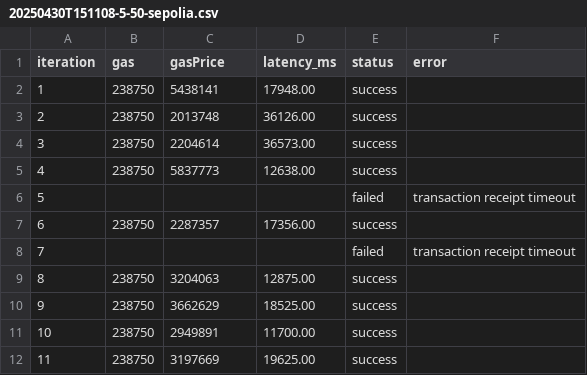
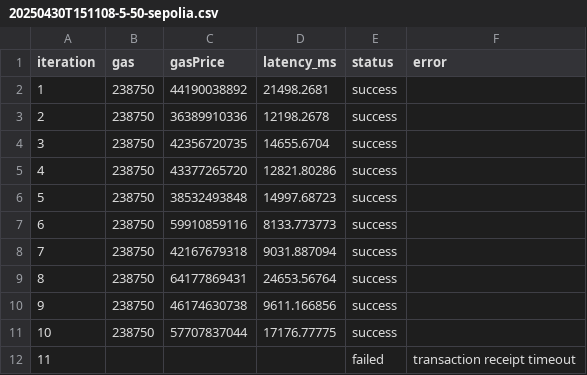
Before and after one commit to datachain-uit/Z-CORP, a CSV file: results/blockchain/paper-raw-verification-txs-fig5/20250430T151108-5-50-sepolia.csv, drawn as a sheet; only a part is shown; the diff covers the shown part only.

Commit message:
Add raw blockcchain experimental results for paper evaluation

```diff
--- a/results/blockchain/paper-raw-verification-txs-fig5/20250430T151108-5-50-sepolia.csv
+++ b/results/blockchain/paper-raw-verification-txs-fig5/20250430T151108-5-50-sepolia.csv
@@ -1,12 +1,12 @@
 iteration,gas,gasPrice,latency_ms,status,error
-1,238750,5438141,17948.00,success,
-2,238750,2013748,36126.00,success,
-3,238750,2204614,36573.00,success,
-4,238750,5837773,12638.00,success,
-5,,,,failed,transaction receipt timeout
-6,238750,2287357,17356.00,success,
-7,,,,failed,transaction receipt timeout
-8,238750,3204063,12875.00,success,
-9,238750,3662629,18525.00,success,
-10,238750,2949891,11700.00,success,
-11,238750,3197669,19625.00,success,
+1,238750,44190038892,21498.2681,success,
+2,238750,36389910336,12198.2678,success,
+3,238750,42356720735,14655.6704,success,
+4,238750,43377265720,12821.80286,success,
+5,238750,38532493848,14997.68723,success,
+6,238750,59910859116,8133.773773,success,
+7,238750,42167679318,9031.887094,success,
+8,238750,64177869431,24653.56764,success,
+9,238750,46174630738,9611.166856,success,
+10,238750,57707837044,17176.77775,success,
+11,,,,failed,transaction receipt timeout
```
Also changed, not shown: 114 edited cells elsewhere in this file, results/blockchain/paper-raw-verification-txs-fig5/20250430T032458-5-50-zkSyncSepolia.csv, results/blockchain/paper-raw-verification-txs-fig5/20250430T090921-5-50-sepolia.csv, 7 other files.
